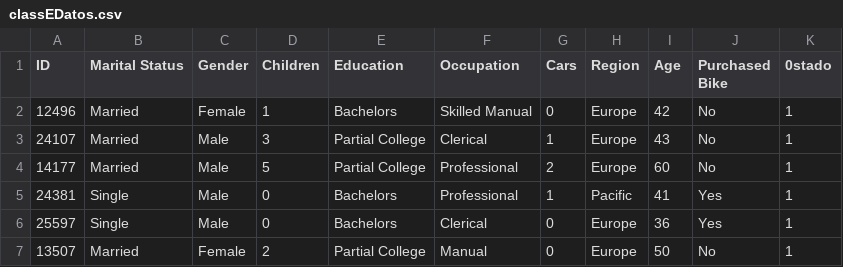
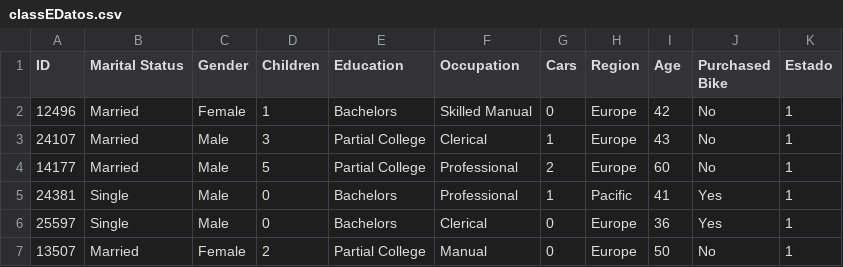
Before and after one commit to larrysbarretot/proyecto-ed1, a CSV file: classEDatos.csv, drawn as a sheet; only a part is shown.

```diff
--- a/classEDatos.csv
+++ b/classEDatos.csv
@@ -1,2 +1,2 @@
-ID;Marital Status;Gender;Children;Education;Occupation;Cars;Region;Age;Purchased Bike;0stado;
+ID;Marital Status;Gender;Children;Education;Occupation;Cars;Region;Age;Purchased Bike;Estado;
 12496;Married;Female;1;Bachelors;Skilled Manual;0;Europe;42;No;1;
```
Also changed, not shown: 4 other files.
